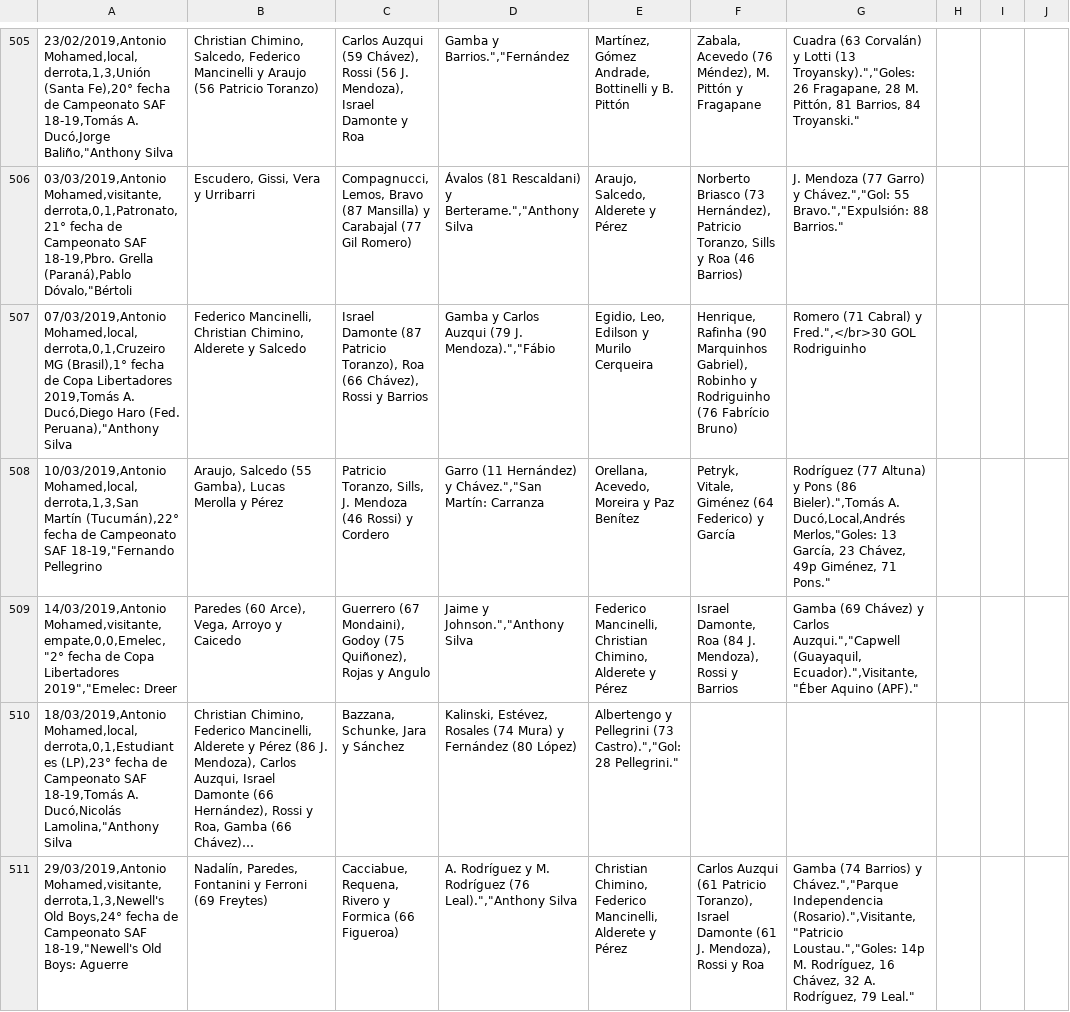
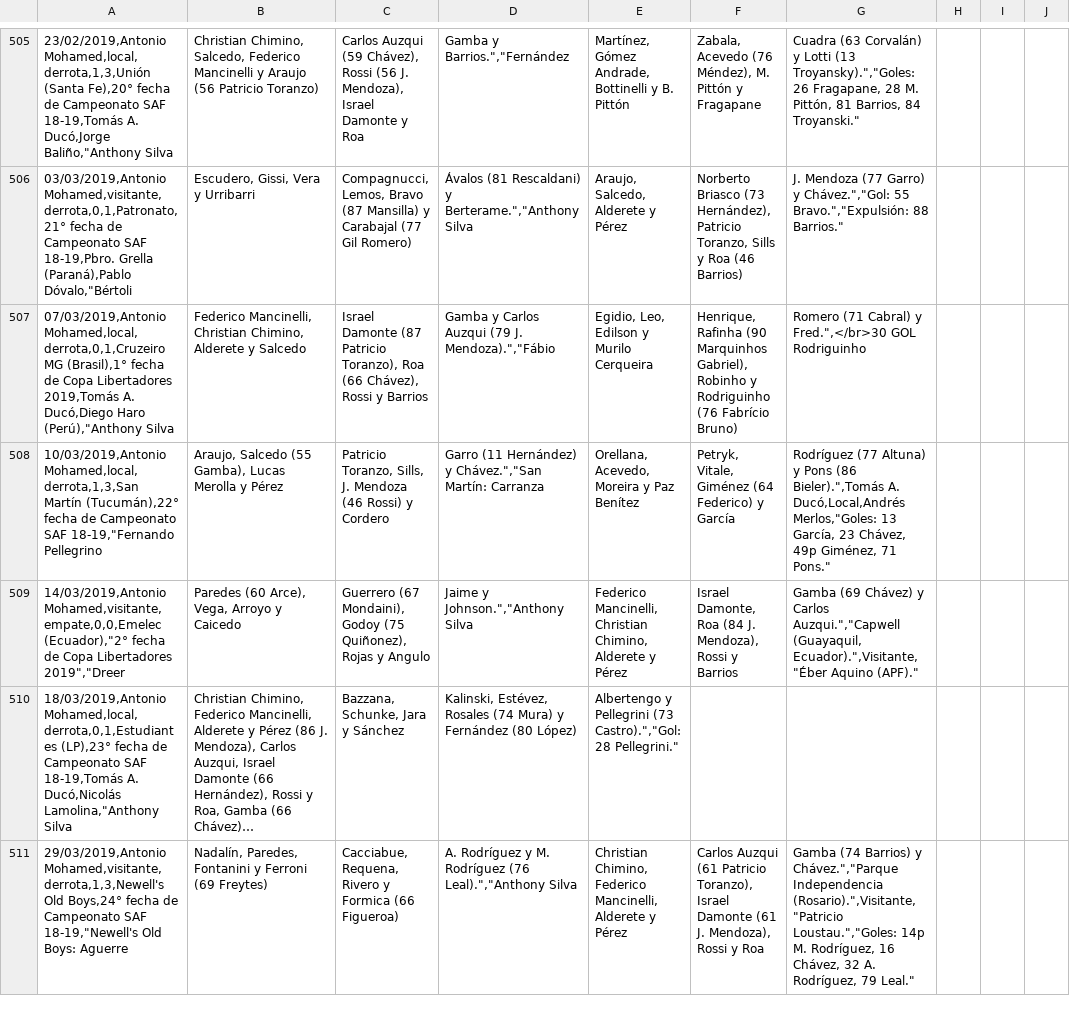
Before and after one commit to globopedia/Artids, a CSV file: Encuentros_Huracan.csv, drawn as a sheet; only a part is shown, gaps mark what is left out; long unchanged cells end in …; the diff covers the shown part only; the diff names each change by its address in the sheet, - before the commit and + after, or states it on an @@ line.

Commit message:
Update Encuentros_Huracan.csv

```diff
--- a/Encuentros_Huracan.csv
+++ b/Encuentros_Huracan.csv
-A507: …Ducó,Diego Haro (Fed. Peruana),"Anthony Silva
+A507: …Ducó,Diego Haro (Perú),"Anthony Silva
-A509: 14/03/2019,Antonio Mohamed,visitante,empate,0,0,Emelec,"2° fecha de Copa Libertadores 2019","Emelec: Dreer
+A509: 14/03/2019,Antonio Mohamed,visitante,empate,0,0,Emelec (Ecuador),"2° fecha de Copa Libertadores 2019","Dreer
```
Also changed, not shown: 12 edited cells elsewhere in this file.
